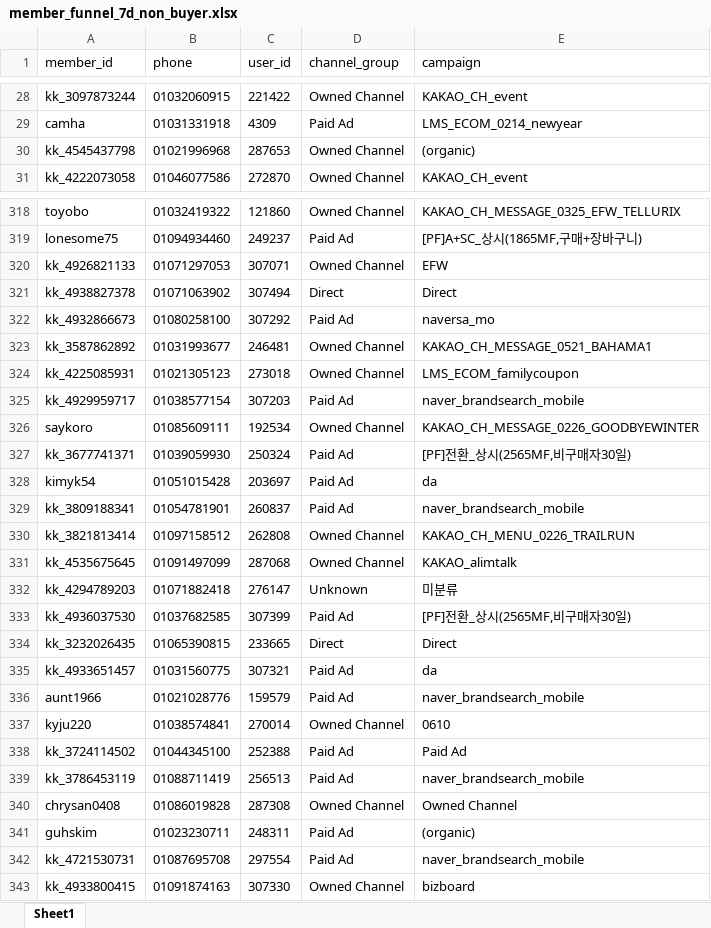
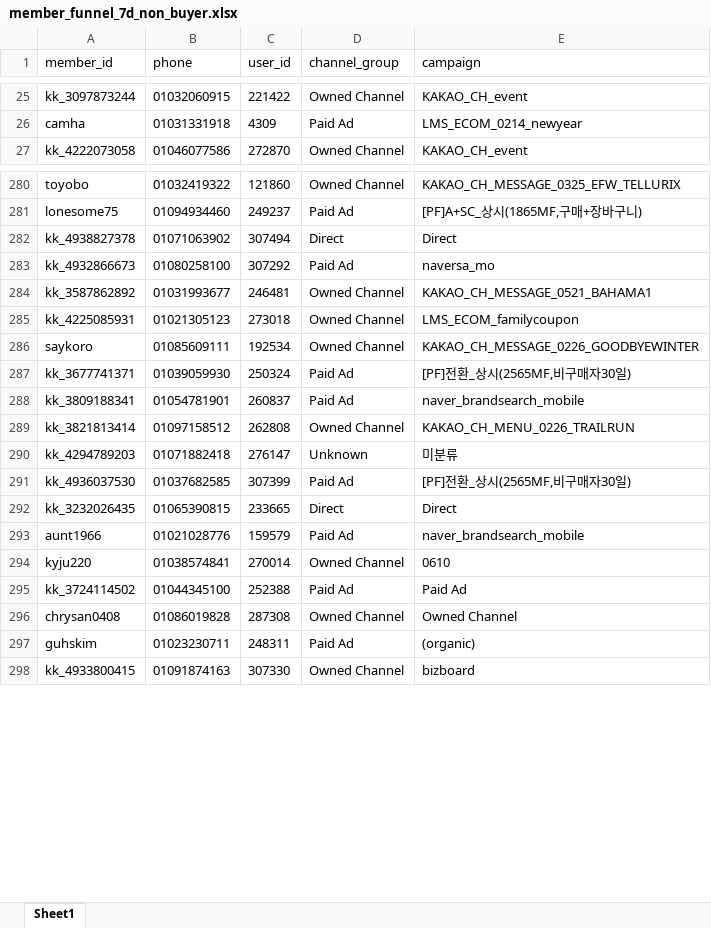
Before and after one commit to koreacolumbia-dotcom/E-comm-marketing-hub, an Excel workbook: reports/member_funnel/downloads/member_funnel_7d_non_buyer.xlsx, sheet Sheet1, drawn as a sheet; only a part is shown, gaps mark what is left out; values as stored, in another font and other column widths than the file's, no borders; removed rows and columns are numbered as before the commit, all else as after; the diff covers the shown part only; the diff names each change by its address in the sheet, - before the commit and + after, or states it on an @@ line.

```diff
--- a/reports/member_funnel/downloads/member_funnel_7d_non_buyer.xlsx (sheet Sheet1)
+++ b/reports/member_funnel/downloads/member_funnel_7d_non_buyer.xlsx (sheet Sheet1)
-row 30: kk_4545437798 | 01021996968 | 287653 | Owned Channel | (organic)
-row 320: kk_4926821133 | 01071297053 | 307071 | Owned Channel | EFW
-row 325: kk_4929959717 | 01038577154 | 307203 | Paid Ad | naver_brandsearch_mobile
-row 328: kimyk54 | 01051015428 | 203697 | Paid Ad | da
-row 331: kk_4535675645 | 01091497099 | 287068 | Owned Channel | KAKAO_alimtalk
-row 335: kk_4933651457 | 01031560775 | 307321 | Paid Ad | da
-row 339: kk_3786453119 | 01088711419 | 256513 | Paid Ad | naver_brandsearch_mobile
-row 342: kk_4721530731 | 01087695708 | 297554 | Paid Ad | naver_brandsearch_mobile
```
Also changed, not shown: 84 removed rows and 20 moved rows elsewhere in this sheet, reports/member_funnel/downloads/member_funnel_1m_non_buyer.xlsx, reports/member_funnel/downloads/member_funnel_1m_target_segments.xlsx, 17 other files.
